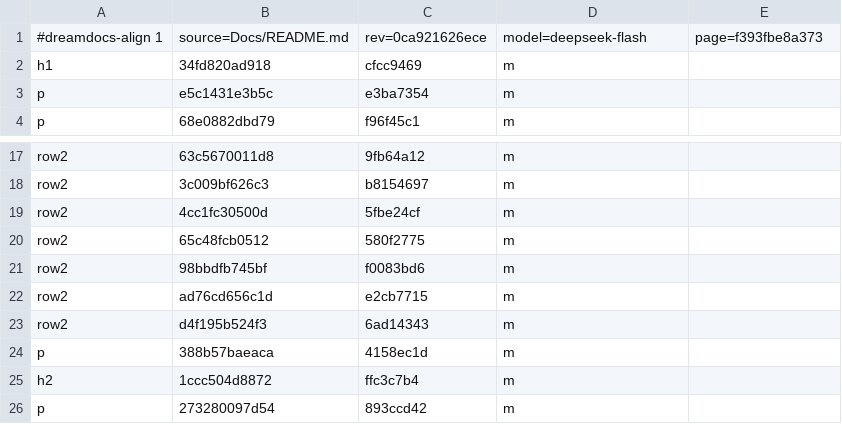
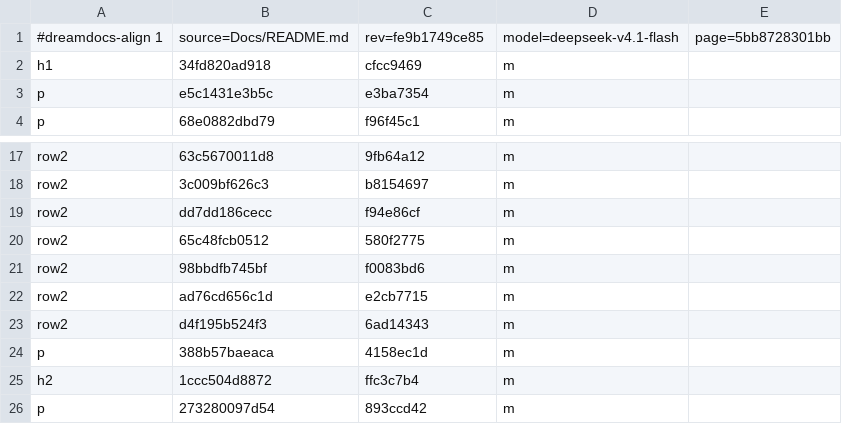
Before and after one commit to TypeDreamMoon/DreamShader, a TSV file: Docs/zh-CN/.align/README.md.tsv, drawn as a sheet; only a part is shown, gaps mark what is left out.

```diff
--- a/Docs/zh-CN/.align/README.md.tsv
+++ b/Docs/zh-CN/.align/README.md.tsv
@@ -1,2 +1,2 @@
-#dreamdocs-align 1	source=Docs/README.md	rev=0ca921626ece	model=deepseek-flash	page=f393fbe8a373
+#dreamdocs-align 1	source=Docs/README.md	rev=fe9b1749ce85	model=deepseek-v4.1-flash	page=5bb8728301bb
 h1	34fd820ad918	cfcc9469	m
@@ -18,3 +18,3 @@ row2	63c5670011d8	9fb64a12	m
 row2	3c009bf626c3	b8154697	m
-row2	4cc1fc30500d	5fbe24cf	m
+row2	dd7dd186cecc	f94e86cf	m
 row2	65c48fcb0512	580f2775	m
```
Also changed, not shown: Docs/zh-CN/.align/api/lang-module.md.tsv, Docs/zh-CN/.align/contributing/index.md.tsv, 19 other files.
